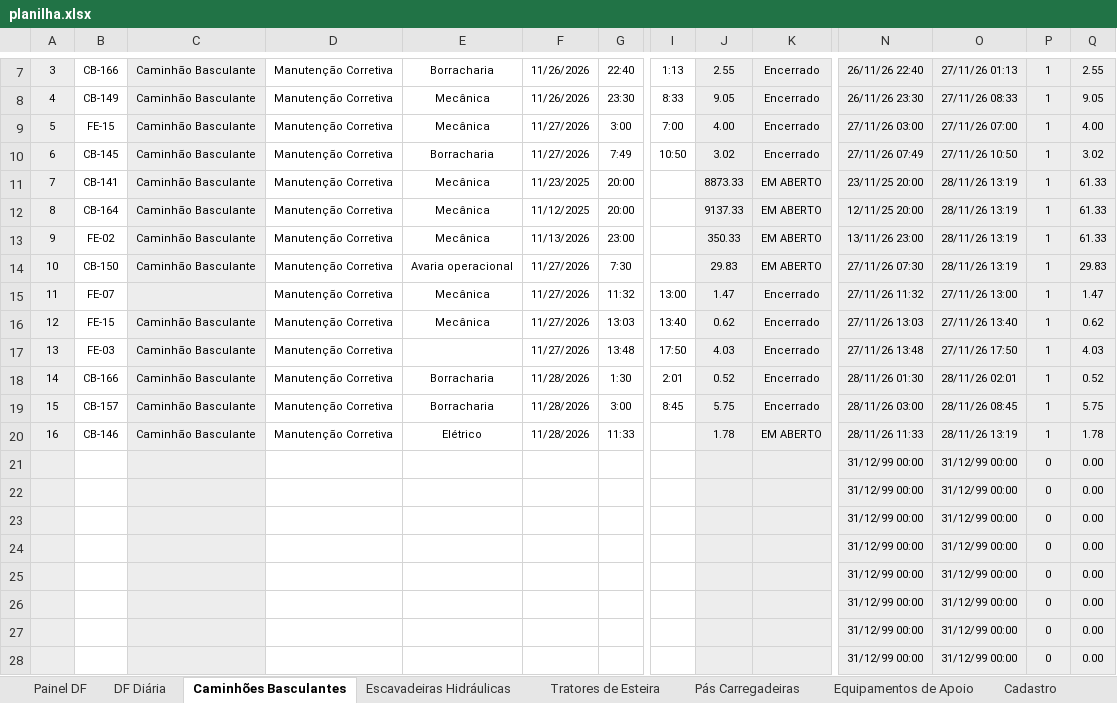
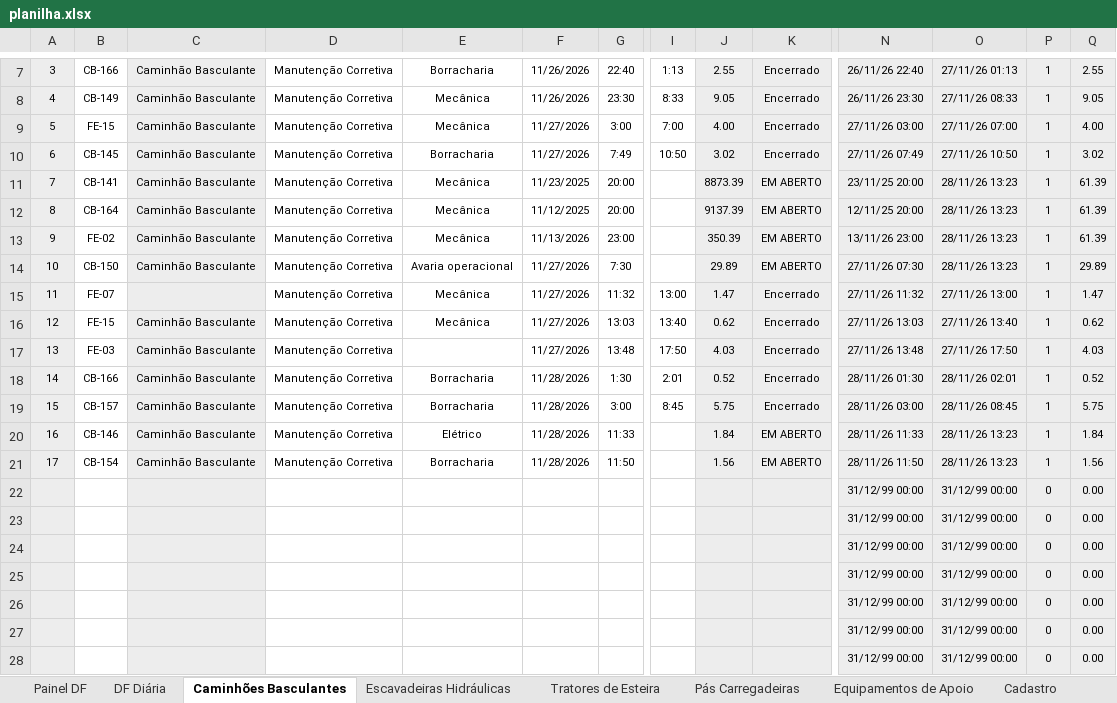
Before and after one commit to Plenz-code/BI-MANUTENCAO, an Excel workbook: planilha.xlsx, sheet Caminhões Basculantes, drawn as a sheet; only a part is shown, gaps mark what is left out; values as stored, in another font and other column widths than the file's, no borders; conditional formats not drawn; removed rows and columns are numbered as before the commit, all else as after; rows hold the shown columns only; the diff names each change by its address in the sheet, - before the commit and + after, or states it on an @@ line.

```diff
--- a/planilha.xlsx (sheet Caminhões Basculantes)
+++ b/planilha.xlsx (sheet Caminhões Basculantes)
-J11: 8873.33
+J11: 8873.39
-O11:O14: 28/11/26 13:19
+O11:O14: 28/11/26 13:23
-Q11:Q13: 61.33
+Q11:Q13: 61.39
-J12: 9137.33
+J12: 9137.39
-J13: 350.33
+J13: 350.39
-J14: 29.83
+J14: 29.89
-Q14: 29.83
+Q14: 29.89
-J20: 1.78
+J20: 1.84
-O20: 28/11/26 13:19
+O20: 28/11/26 13:23
-Q20: 1.78
+Q20: 1.84
-row 21:  |  |  |  |  |  |  |  |  |  | 31/12/99 00:00 | 31/12/99 00:00 | 0 | 0.00
+row 21: 17 | CB-154 | Caminhão Basculante | Manutenção Corretiva | Borracharia | 11/28/2026 | 11:50 |  | 1.56 | EM ABERTO | 28/11/26 11:50 | 28/11/26 13:23 | 1 | 1.56
```
Also changed, not shown: sheet Painel DF, sheet DF Diária, sheet Escavadeiras Hidráulicas, sheet Pás Carregadeiras, charts or pictures.
